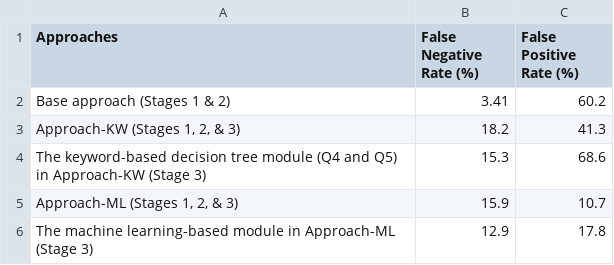
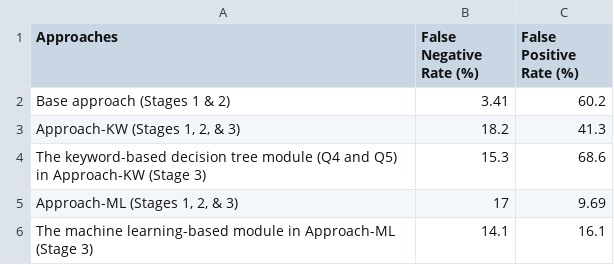
Before and after one commit to infoqualitylab/JCDL-2024-triage-approach, a TSV file: eval_output/performance_metrics.tsv, drawn as a sheet.

```diff
--- a/eval_output/performance_metrics.tsv
+++ b/eval_output/performance_metrics.tsv
@@ -4,3 +4,3 @@ Approach-KW (Stages 1, 2, & 3)	18.2	41.3
 The keyword-based decision tree module (Q4 and Q5) in Approach-KW (Stage 3)	15.3	68.6
-Approach-ML (Stages 1, 2, & 3)	15.9	10.7
-The machine learning-based module in Approach-ML (Stage 3)	12.9	17.8
+Approach-ML (Stages 1, 2, & 3)	17	9.69
+The machine learning-based module in Approach-ML (Stage 3)	14.1	16.1
```
Also changed, not shown: decision_tree_output/decision_df_ml.csv, 7 other files.
